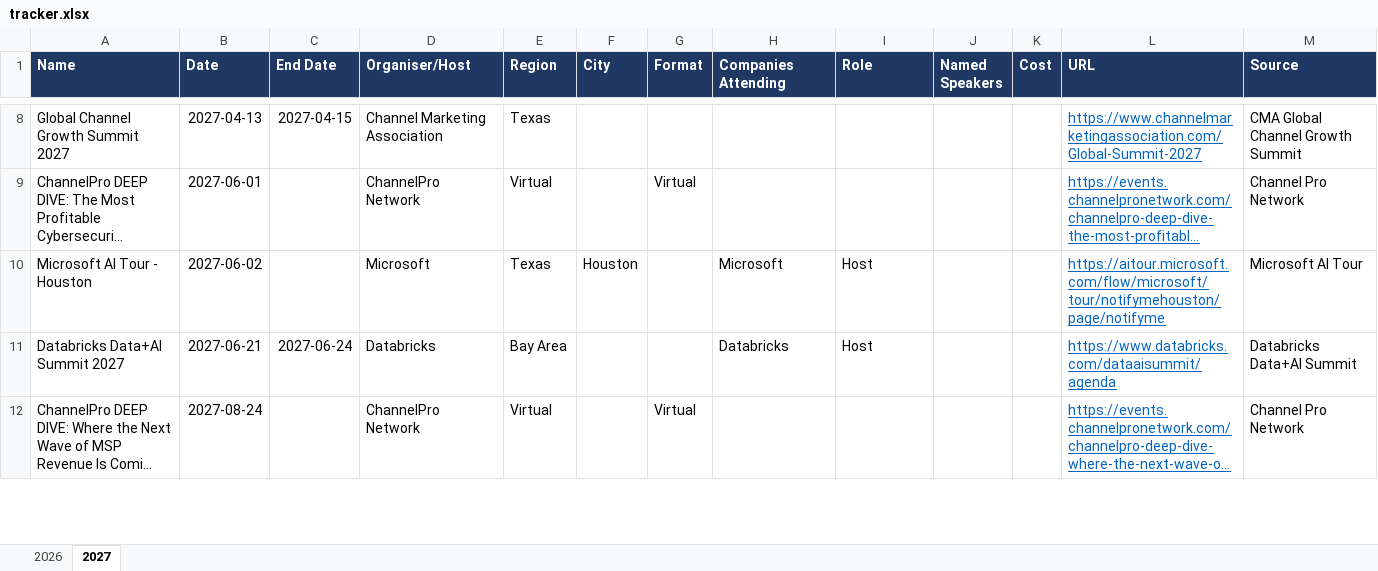
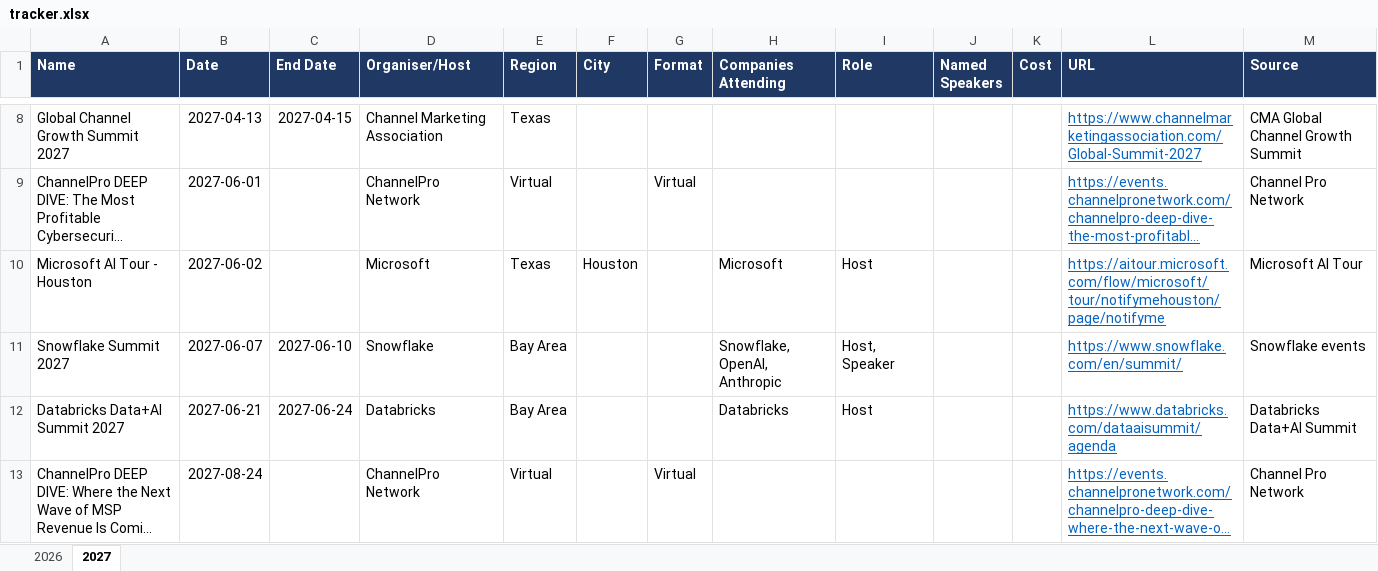
Before and after one commit to AyushKishor/Event_Tracker, an Excel workbook: tracker.xlsx, sheet 2027, drawn as a sheet; only a part is shown, gaps mark what is left out; long unchanged cells end in …; values as stored, in another font and other column widths than the file's, no borders; table styles not drawn; the diff names each change by its address in the sheet, - before the commit and + after, or states it on an @@ line.

```diff
--- a/tracker.xlsx (sheet 2027)
+++ b/tracker.xlsx (sheet 2027)
+row 11: Snowflake Summit 2027 | 2027-06-07 | 2027-06-10 | Snowflake | Bay Area |  |  | Snowflake, OpenAI, Anthropic | Host, Speaker |  |  | https://www.snowflake.com/en/summit/ | Snowflake events
```
Also changed, not shown: 2 other files.
